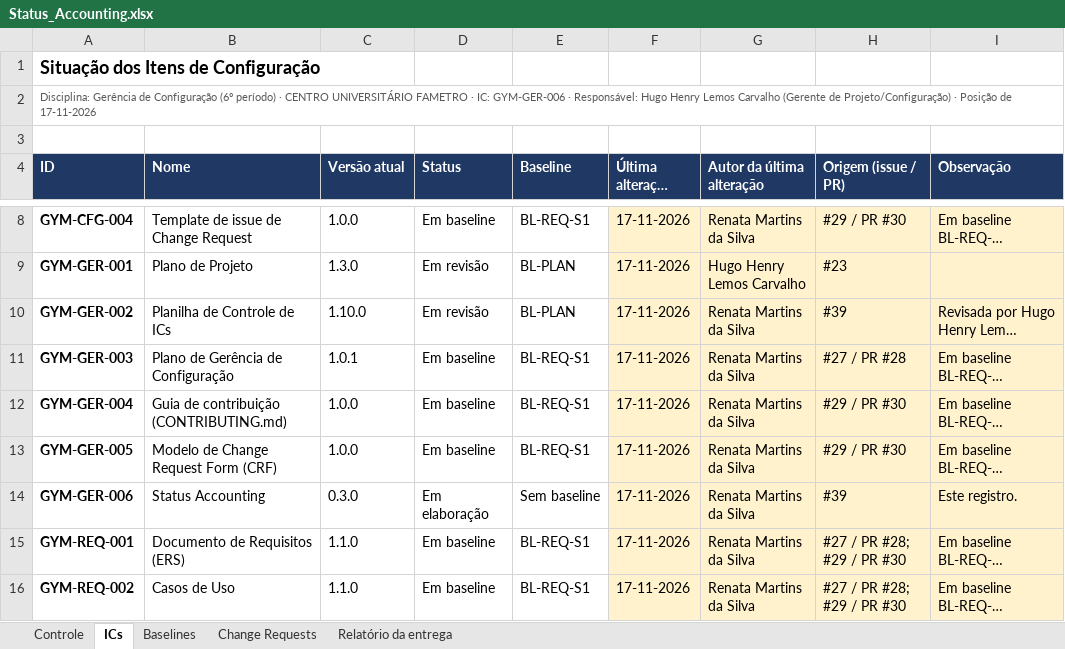
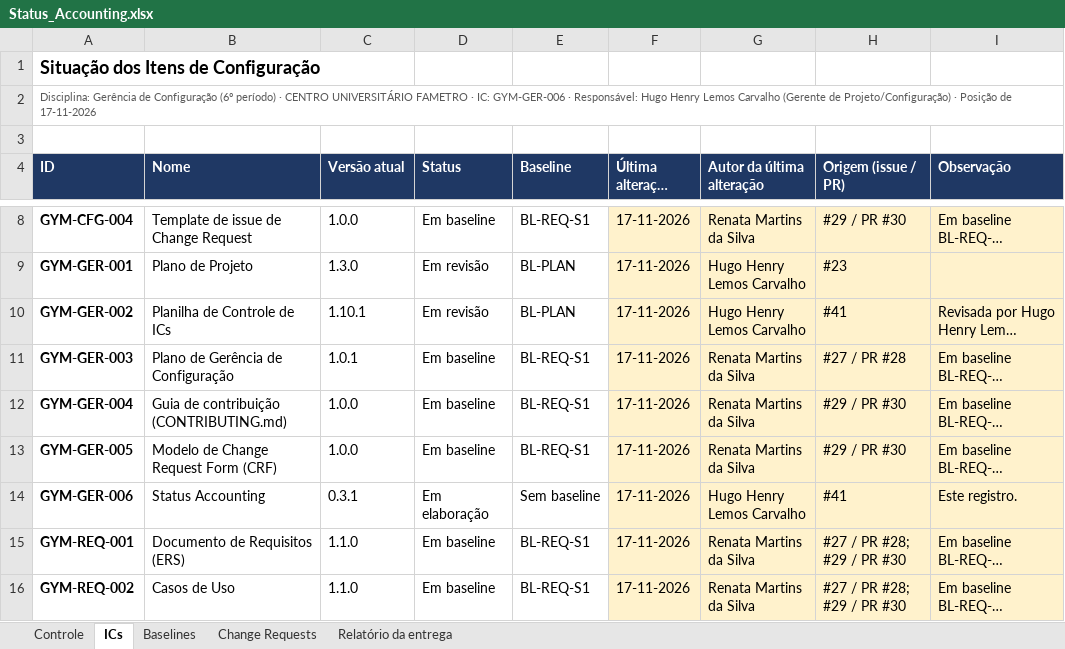
Before and after one commit to HugoHenryLms/GymManager, an Excel workbook: documentos/gerencia/Status_Accounting.xlsx, sheet ICs, drawn as a sheet; only a part is shown, gaps mark what is left out; long unchanged cells end in …; values as stored, in another font and other column widths than the file's, no borders; the diff names each change by its address in the sheet, - before the commit and + after, or states it on an @@ line.

```diff
--- a/documentos/gerencia/Status_Accounting.xlsx (sheet ICs)
+++ b/documentos/gerencia/Status_Accounting.xlsx (sheet ICs)
-C10 (Versão atual): 1.10.0
+C10 (Versão atual): 1.10.1
-G10 (Autor da última alteração): Renata Martins da Silva
+G10 (Autor da última alteração): Hugo Henry Lemos Carvalho
-H10 (Origem (issue / PR)): #39
+H10 (Origem (issue / PR)): #41
-C14 (Versão atual): 0.3.0
+C14 (Versão atual): 0.3.1
-G14 (Autor da última alteração): Renata Martins da Silva
+G14 (Autor da última alteração): Hugo Henry Lemos Carvalho
-H14 (Origem (issue / PR)): #39
+H14 (Origem (issue / PR)): #41
```
Also changed, not shown: sheet Change Requests, sheet Controle, sheet Relatório da entrega, documentos/gerencia/Planilha_Controle_de_ICs.xlsx.
